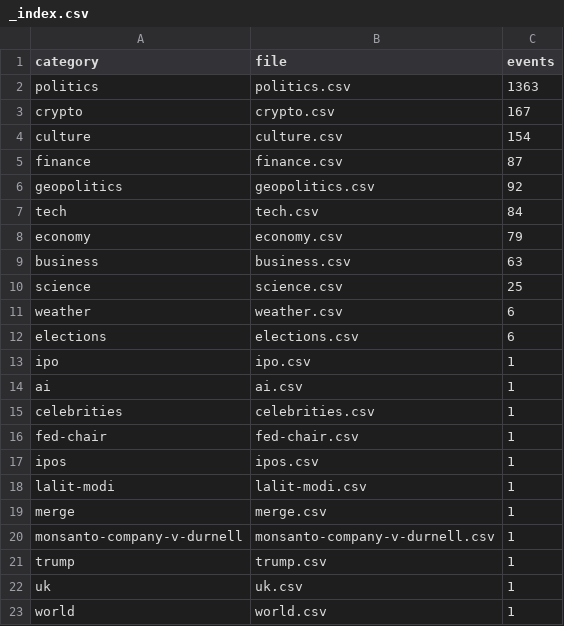
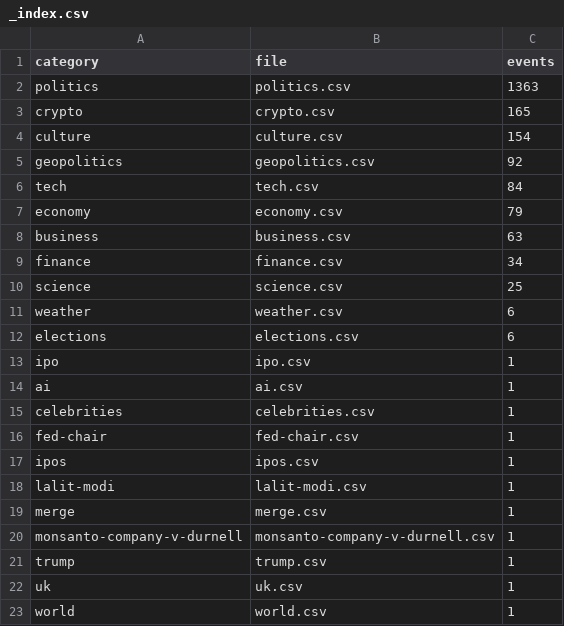
Before and after one commit to mentis-RD/polymarket-watch, a CSV file: polymarket-catalog-2026-05-20/catalog_2026-05-20/_index.csv, drawn as a sheet.

```diff
--- a/polymarket-catalog-2026-05-20/catalog_2026-05-20/_index.csv
+++ b/polymarket-catalog-2026-05-20/catalog_2026-05-20/_index.csv
@@ -2,5 +2,4 @@ category,file,events
 politics,politics.csv,1363
-crypto,crypto.csv,167
+crypto,crypto.csv,165
 culture,culture.csv,154
-finance,finance.csv,87
 geopolitics,geopolitics.csv,92
@@ -9,2 +8,3 @@ economy,economy.csv,79
 business,business.csv,63
+finance,finance.csv,34
 science,science.csv,25
```
Also changed, not shown: polymarket-catalog-2026-05-20/catalog_2026-05-20/crypto.csv, 2 other files.
